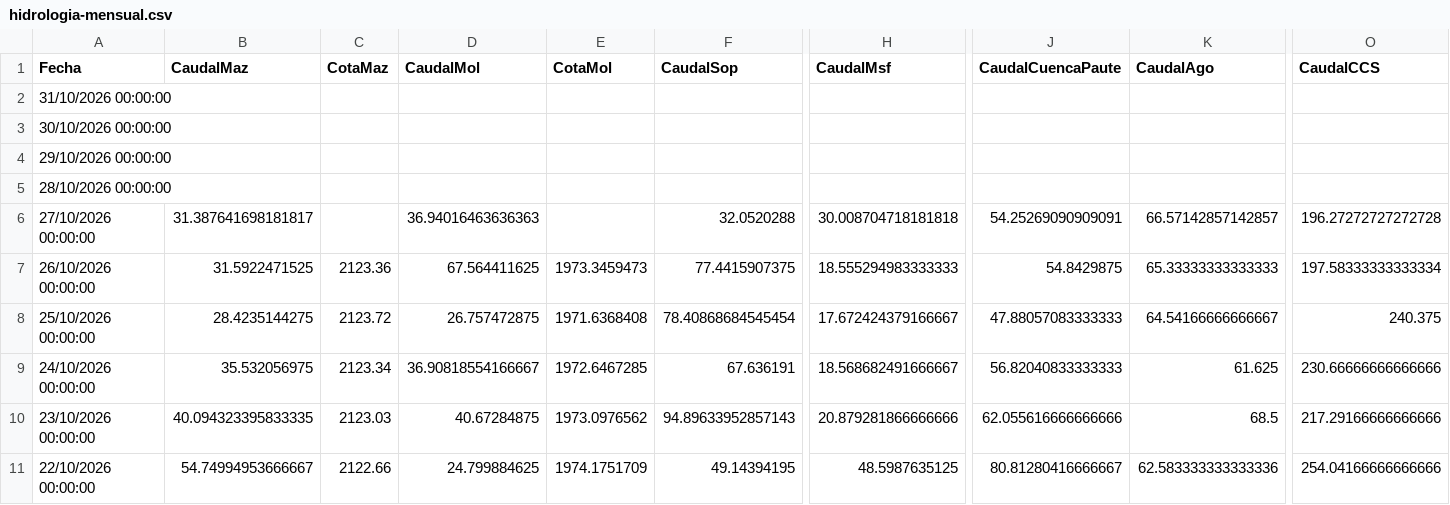
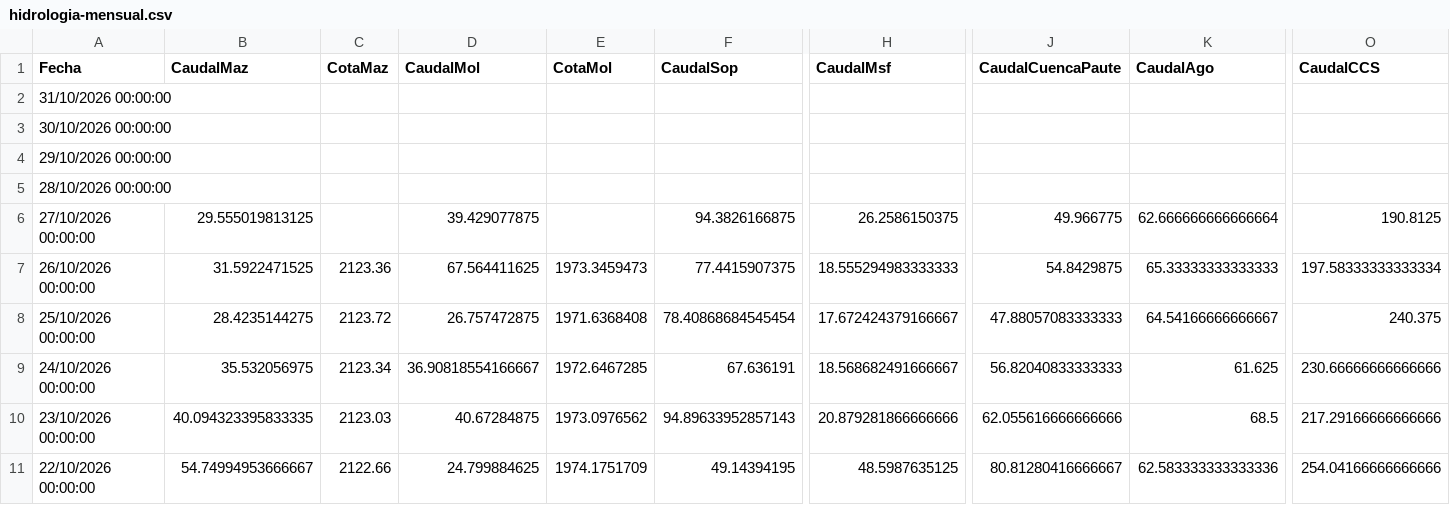
Before and after one commit to davidmunoz-create/hidroelectricasecuador, a CSV file: data/hidrologia-mensual.csv, drawn as a sheet; only a part is shown, gaps mark what is left out; the diff names each change by its address in the sheet, - before the commit and + after, or states it on an @@ line.

```diff
--- a/data/hidrologia-mensual.csv
+++ b/data/hidrologia-mensual.csv
-B6 (CaudalMaz): 31.387641698181817
+B6 (CaudalMaz): 29.555019813125
-D6 (CaudalMol): 36.94016463636363
+D6 (CaudalMol): 39.429077875
-F6 (CaudalSop): 32.0520288
+F6 (CaudalSop): 94.3826166875
-H6 (CaudalMsf): 30.008704718181818
+H6 (CaudalMsf): 26.2586150375
-J6 (CaudalCuencaPaute): 54.25269090909091
+J6 (CaudalCuencaPaute): 49.966775
-K6 (CaudalAgo): 66.57142857142857
+K6 (CaudalAgo): 62.666666666666664
-O6 (CaudalCCS): 196.27272727272728
+O6 (CaudalCCS): 190.8125
```
Also changed, not shown: data/hidrologia-diario.csv, data/produccion-diario.csv, 1 other file.
